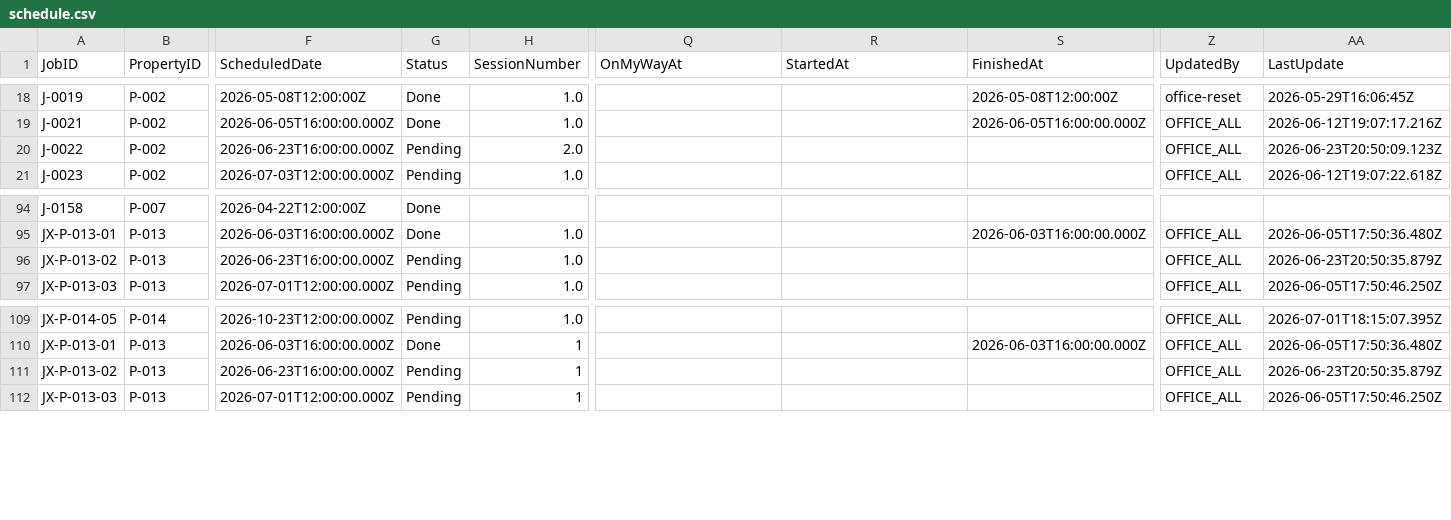
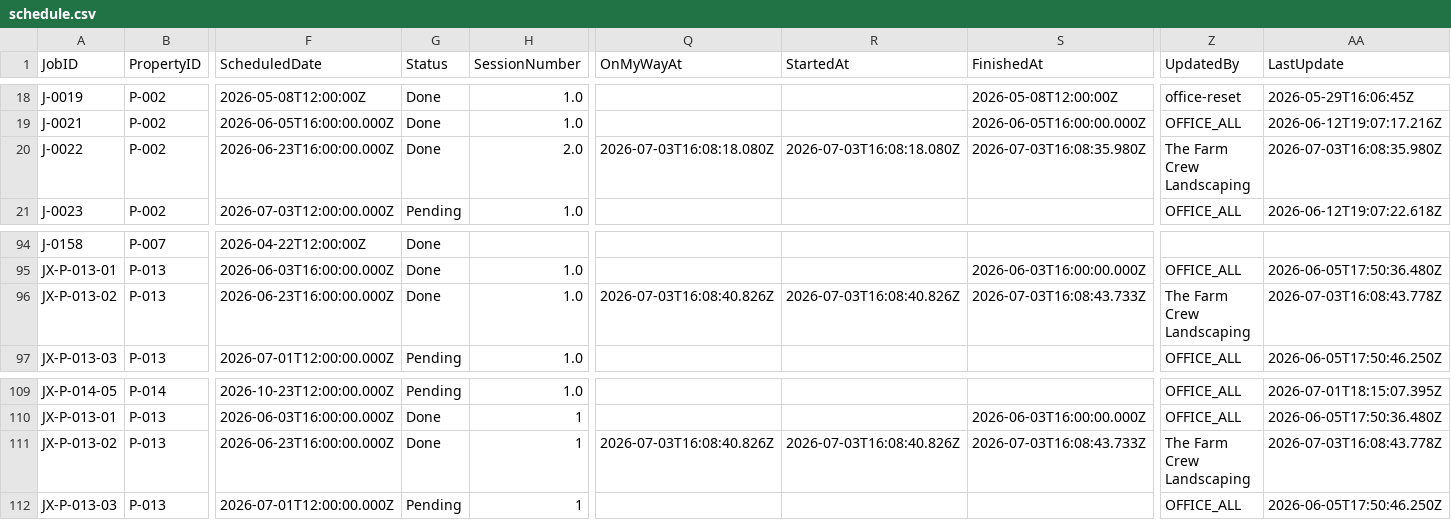
Before and after one commit to emw-oldwell/oldwell-mowing-dashboard, a CSV file: exports/schedule.csv, drawn as a sheet; only a part is shown, gaps mark what is left out; the diff names each change by its address in the sheet, - before the commit and + after, or states it on an @@ line.

```diff
--- a/exports/schedule.csv
+++ b/exports/schedule.csv
-G20 (Status): Pending
+G20 (Status): Done
-Q20 (OnMyWayAt): (empty)
+Q20 (OnMyWayAt): 2026-07-03T16:08:18.080Z
-R20 (StartedAt): (empty)
+R20 (StartedAt): 2026-07-03T16:08:18.080Z
-S20 (FinishedAt): (empty)
+S20 (FinishedAt): 2026-07-03T16:08:35.980Z
-Z20 (UpdatedBy): OFFICE_ALL
+Z20 (UpdatedBy): The Farm Crew Landscaping
-AA20 (LastUpdate): 2026-06-23T20:50:09.123Z
+AA20 (LastUpdate): 2026-07-03T16:08:35.980Z
-G96 (Status): Pending
+G96 (Status): Done
-Q96 (OnMyWayAt): (empty)
+Q96 (OnMyWayAt): 2026-07-03T16:08:40.826Z
-R96 (StartedAt): (empty)
+R96 (StartedAt): 2026-07-03T16:08:40.826Z
-S96 (FinishedAt): (empty)
+S96 (FinishedAt): 2026-07-03T16:08:43.733Z
-Z96 (UpdatedBy): OFFICE_ALL
+Z96 (UpdatedBy): The Farm Crew Landscaping
-AA96 (LastUpdate): 2026-06-23T20:50:35.879Z
+AA96 (LastUpdate): 2026-07-03T16:08:43.778Z
-G111 (Status): Pending
+G111 (Status): Done
-Q111 (OnMyWayAt): (empty)
+Q111 (OnMyWayAt): 2026-07-03T16:08:40.826Z
-R111 (StartedAt): (empty)
+R111 (StartedAt): 2026-07-03T16:08:40.826Z
-S111 (FinishedAt): (empty)
+S111 (FinishedAt): 2026-07-03T16:08:43.733Z
-Z111 (UpdatedBy): OFFICE_ALL
+Z111 (UpdatedBy): The Farm Crew Landscaping
-AA111 (LastUpdate): 2026-06-23T20:50:35.879Z
+AA111 (LastUpdate): 2026-07-03T16:08:43.778Z
```
Also changed, not shown: exports/crews.csv, exports/properties.csv, 1 other file.
